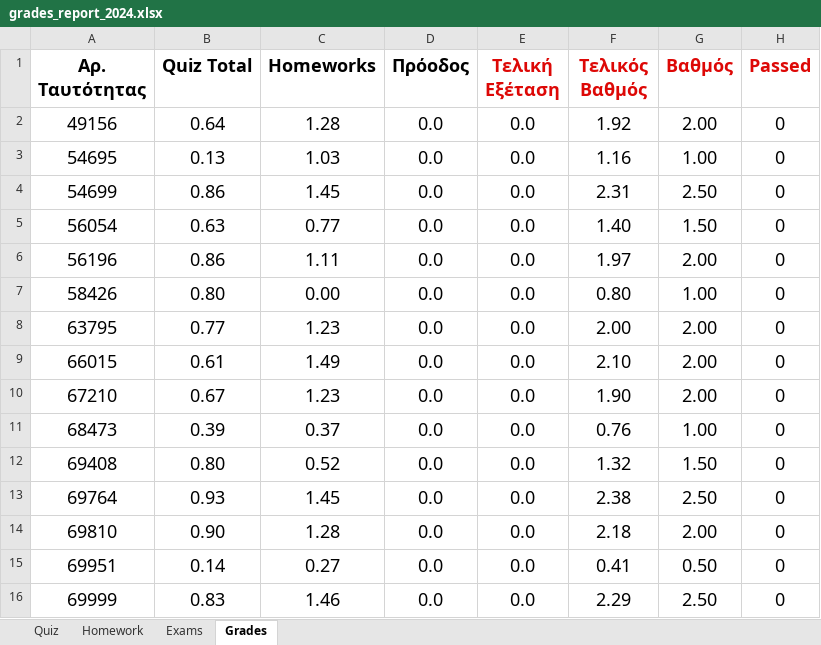
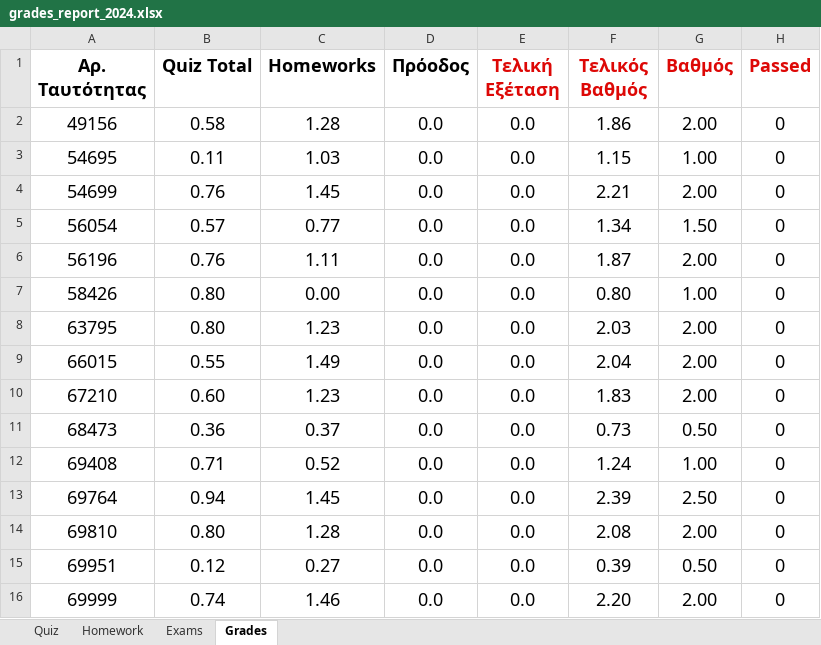
Before and after one commit to ptohos/ptohos.github.io, an Excel workbook: phy112/Grades/grades_report_2024.xlsx, sheet Grades, drawn as a sheet; only a part is shown; values as stored, in another font and other column widths than the file's, no borders; the diff covers the shown part only; the diff names each change by its address in the sheet, - before the commit and + after, or states it on an @@ line.

Commit message:
Quiz08-Grade-Tutorial05

```diff
--- a/phy112/Grades/grades_report_2024.xlsx (sheet Grades)
+++ b/phy112/Grades/grades_report_2024.xlsx (sheet Grades)
-B2 (Quiz Total): 0.64
+B2 (Quiz Total): 0.58
-F2 (Τελικός Βαθμός): 1.92
+F2 (Τελικός Βαθμός): 1.86
-B3 (Quiz Total): 0.13
+B3 (Quiz Total): 0.11
-F3 (Τελικός Βαθμός): 1.16
+F3 (Τελικός Βαθμός): 1.15
-B4 (Quiz Total): 0.86
+B4 (Quiz Total): 0.76
-F4 (Τελικός Βαθμός): 2.31
+F4 (Τελικός Βαθμός): 2.21
-G4 (Βαθμός): 2.50
+G4 (Βαθμός): 2.00
-B5 (Quiz Total): 0.63
+B5 (Quiz Total): 0.57
-F5 (Τελικός Βαθμός): 1.40
+F5 (Τελικός Βαθμός): 1.34
-B6 (Quiz Total): 0.86
+B6 (Quiz Total): 0.76
-F6 (Τελικός Βαθμός): 1.97
+F6 (Τελικός Βαθμός): 1.87
-B8 (Quiz Total): 0.77
+B8 (Quiz Total): 0.80
-F8 (Τελικός Βαθμός): 2.00
+F8 (Τελικός Βαθμός): 2.03
-B9 (Quiz Total): 0.61
+B9 (Quiz Total): 0.55
-F9 (Τελικός Βαθμός): 2.10
+F9 (Τελικός Βαθμός): 2.04
-B10 (Quiz Total): 0.67
+B10 (Quiz Total): 0.60
-F10 (Τελικός Βαθμός): 1.90
+F10 (Τελικός Βαθμός): 1.83
-B11 (Quiz Total): 0.39
+B11 (Quiz Total): 0.36
-F11 (Τελικός Βαθμός): 0.76
+F11 (Τελικός Βαθμός): 0.73
-G11 (Βαθμός): 1.00
+G11 (Βαθμός): 0.50
-B12 (Quiz Total): 0.80
+B12 (Quiz Total): 0.71
-F12 (Τελικός Βαθμός): 1.32
+F12 (Τελικός Βαθμός): 1.24
-G12 (Βαθμός): 1.50
+G12 (Βαθμός): 1.00
-B13 (Quiz Total): 0.93
+B13 (Quiz Total): 0.94
-F13 (Τελικός Βαθμός): 2.38
+F13 (Τελικός Βαθμός): 2.39
-B14 (Quiz Total): 0.90
+B14 (Quiz Total): 0.80
-F14 (Τελικός Βαθμός): 2.18
+F14 (Τελικός Βαθμός): 2.08
-B15 (Quiz Total): 0.14
+B15 (Quiz Total): 0.12
-F15 (Τελικός Βαθμός): 0.41
+F15 (Τελικός Βαθμός): 0.39
-B16 (Quiz Total): 0.83
+B16 (Quiz Total): 0.74
-F16 (Τελικός Βαθμός): 2.29
+F16 (Τελικός Βαθμός): 2.20
-G16 (Βαθμός): 2.50
+G16 (Βαθμός): 2.00
```
Also changed, not shown: 47 edited cells elsewhere in this sheet, sheet Quiz, 2 other files.
